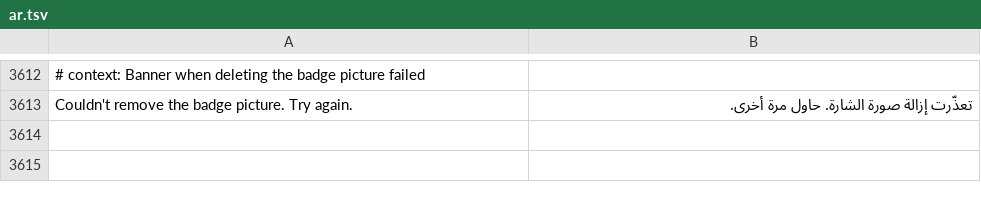
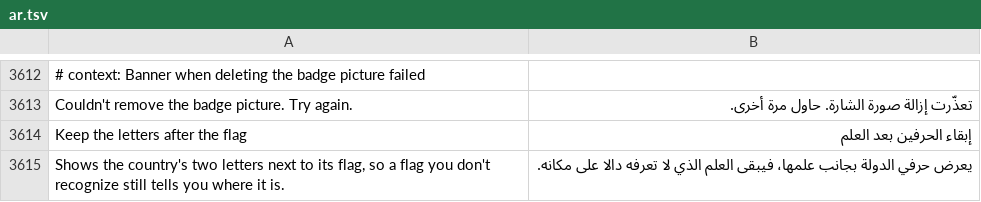
Before and after one commit to SysAdminDoc/HushFeed, a TSV file: extensions/tiktok/src/main/l10n/ar.tsv, drawn as a sheet; only a part is shown, gaps mark what is left out; the diff names each change by its address in the sheet, - before the commit and + after, or states it on an @@ line.

```diff
--- a/extensions/tiktok/src/main/l10n/ar.tsv
+++ b/extensions/tiktok/src/main/l10n/ar.tsv
+row 3614: Keep the letters after the flag | إبقاء الحرفين بعد العلم
+row 3615: Shows the country's two letters next to its flag, so a flag you don't recognize still tells you where it is. | يعرض حرفي الدولة بجانب علمها، فيبقى العلم الذي لا تعرفه دالا على مكانه.
```
Also changed, not shown: extensions/tiktok/src/main/l10n/bg.tsv, extensions/tiktok/src/main/l10n/it.tsv, 35 other files.
